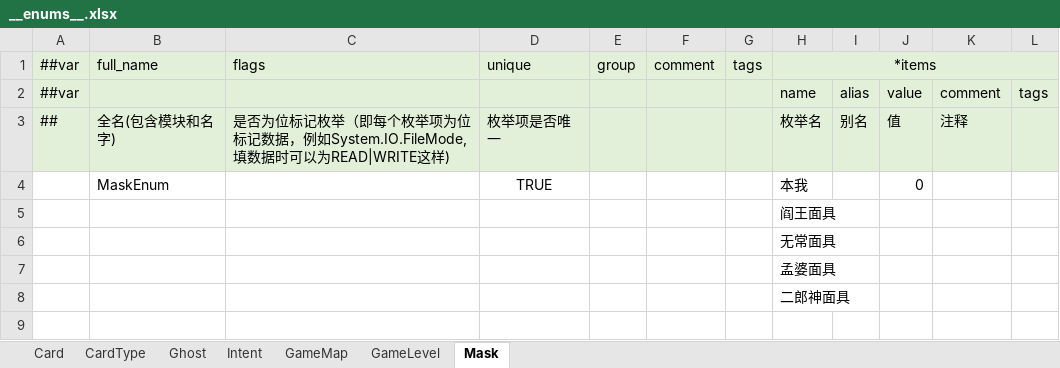
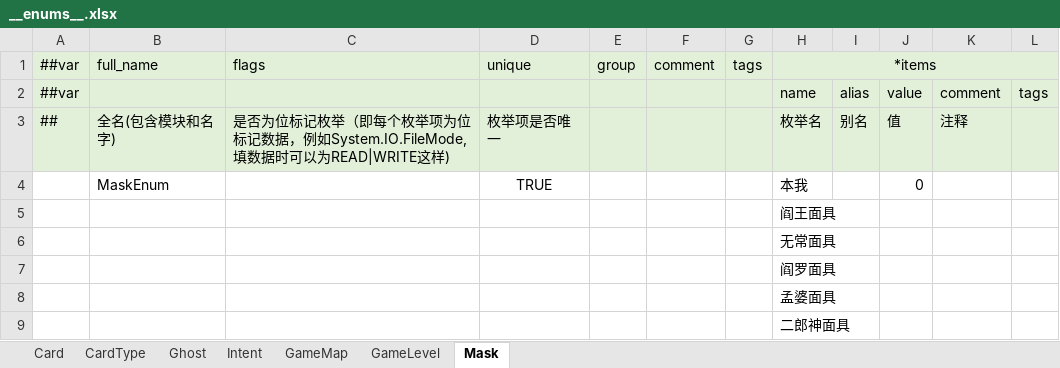
Before and after one commit to Unity-Devlop/GGJ2026, an Excel workbook: Configs/source/Datas/__enums__.xlsx, sheet Mask, drawn as a sheet; values as stored, in another font and other column widths than the file's, no borders; the diff names each change by its address in the sheet, - before the commit and + after, or states it on an @@ line.

Commit message:
枚举添加

```diff
--- a/Configs/source/Datas/__enums__.xlsx (sheet Mask)
+++ b/Configs/source/Datas/__enums__.xlsx (sheet Mask)
+row 7:  |  |  |  |  |  |  | 阎罗面具
```
